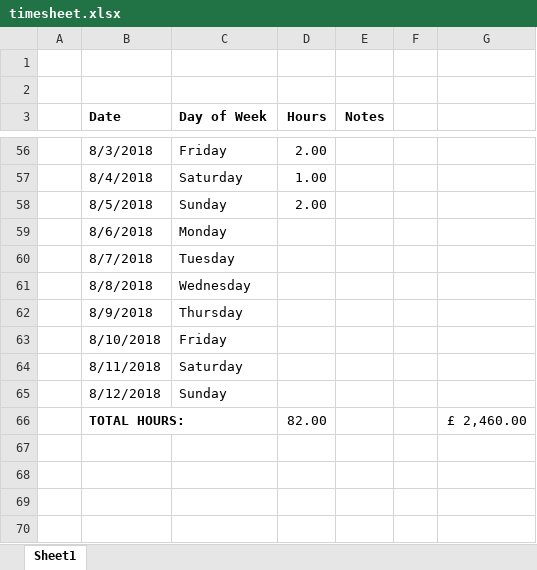
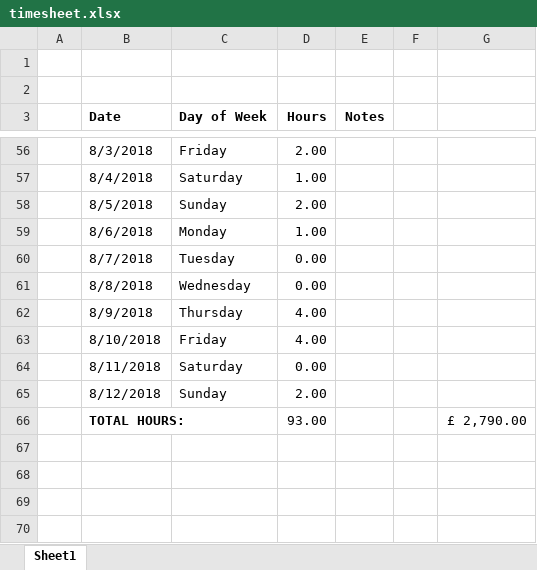
Before and after one commit to evanodell/all-women-shortlists, an Excel workbook: timesheet.xlsx, sheet Sheet1, drawn as a sheet; only a part is shown, gaps mark what is left out; values as stored, in another font and other column widths than the file's, no borders; the diff names each change by its address in the sheet, - before the commit and + after, or states it on an @@ line.

```diff
--- a/timesheet.xlsx (sheet Sheet1)
+++ b/timesheet.xlsx (sheet Sheet1)
-D59 (Hours): (empty)
+D59 (Hours): 1.00
-D60:D61 (Hours): (empty)
+D60:D61 (Hours): 0.00
-D62:D63 (Hours): (empty)
+D62:D63 (Hours): 4.00
-D64 (Hours): (empty)
+D64 (Hours): 0.00
-D65 (Hours): (empty)
+D65 (Hours): 2.00
-D66 (Hours): 82.00
+D66 (Hours): 93.00
-G66: £ 2,460.00
+G66: £ 2,790.00
```
Also changed, not shown: 6 other files.
